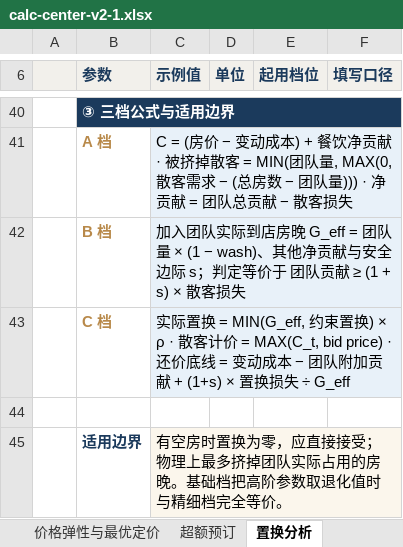
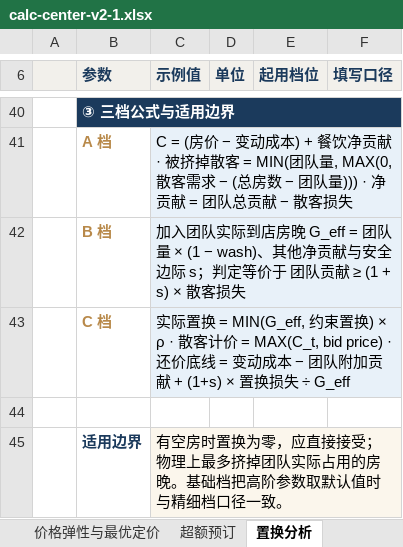
Before and after one commit to hrma-city/hrma-city.github.io, an Excel workbook: calc-center-v2-1.xlsx, sheet 置换分析, drawn as a sheet; only a part is shown, gaps mark what is left out; values as stored, in another font and other column widths than the file's, no borders; the diff names each change by its address in the sheet, - before the commit and + after, or states it on an @@ line.

```diff
--- a/calc-center-v2-1.xlsx (sheet 置换分析)
+++ b/calc-center-v2-1.xlsx (sheet 置换分析)
-C45 (示例值): …阶参数取退化值时与精细档完全等价。
+C45 (示例值): …阶参数取默认值时与精细档口径一致。
```
Also changed, not shown: sheet 使用说明, sheet 总览与索引, sheet 统一口径字典, 2 other files.
